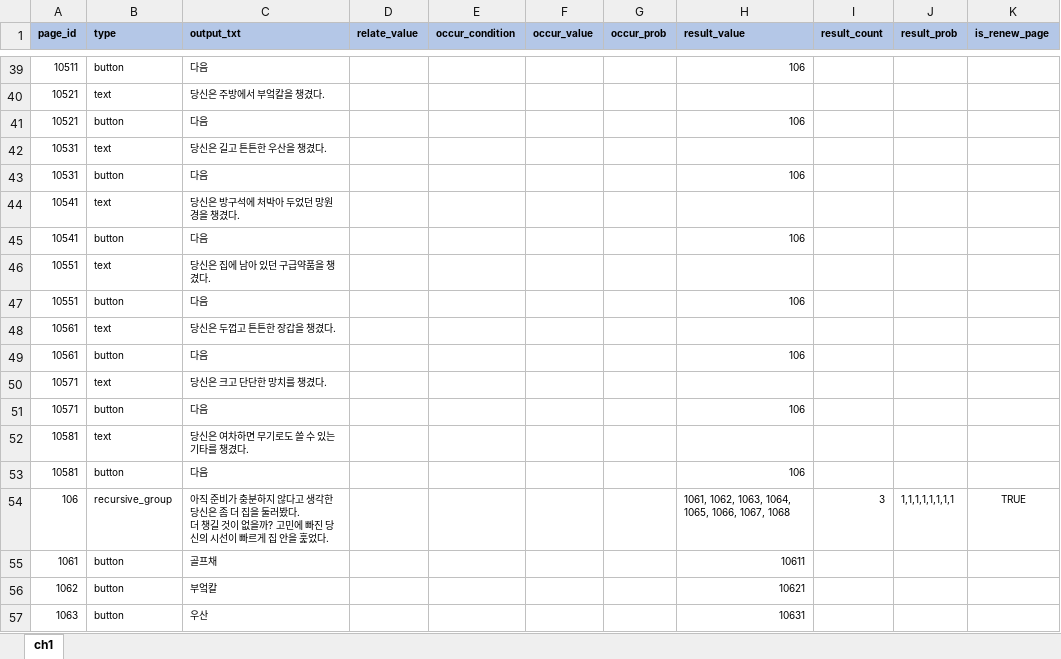
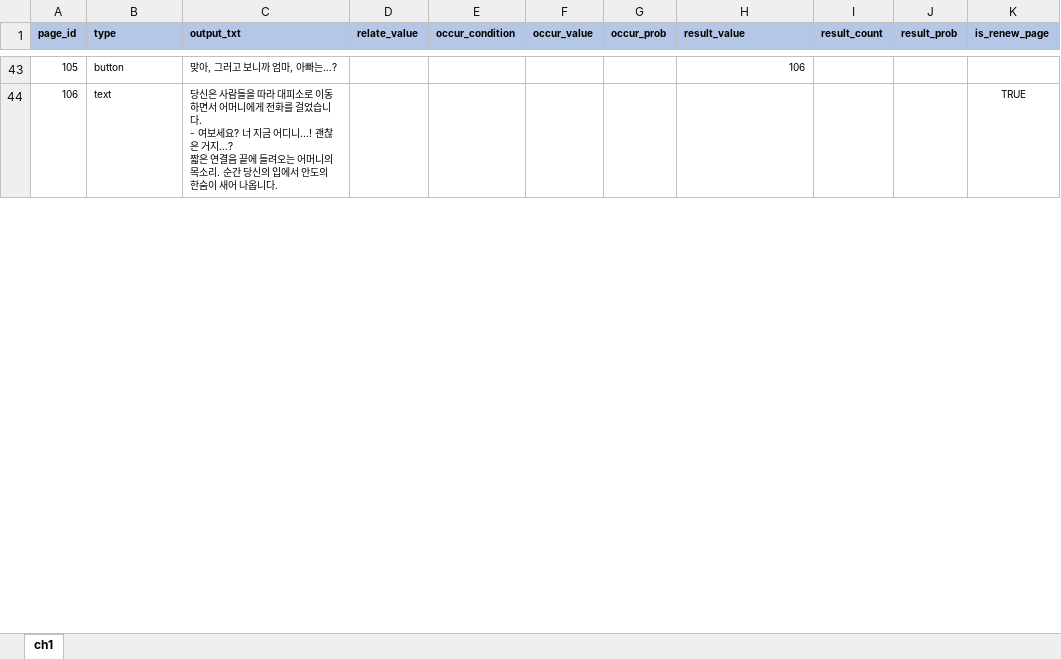
Before and after one commit to YerimYerim/TextRPG, an Excel workbook: Assets/Resource/ExcelData/page.xlsx, sheet ch1, drawn as a sheet; only a part is shown, gaps mark what is left out; values as stored, in another font and other column widths than the file's, no borders; removed rows and columns are numbered as before the commit, all else as after; ↵ is a line break in a cell; the diff covers the shown part only; the diff names each change by its address in the sheet, - before the commit and + after, or states it on an @@ line.

```diff
--- a/Assets/Resource/ExcelData/page.xlsx (sheet ch1)
+++ b/Assets/Resource/ExcelData/page.xlsx (sheet ch1)
-A43 (page_id): 10511
+A43 (page_id): 105
-C43 (output_txt): 다음
+C43 (output_txt): 맞아, 그러고 보니까 엄마, 아빠는…?
-row 40: 10521 | text | 당신은 주방에서 부엌칼을 챙겼다.
-row 41: 10521 | button | 다음 |  |  |  |  | 106
-row 42: 10531 | text | 당신은 길고 튼튼한 우산을 챙겼다.
-row 43: 10531 | button | 다음 |  |  |  |  | 106
-row 44: 10541 | text | 당신은 방구석에 처박아 두었던 망원경을 챙겼다.
-row 45: 10541 | button | 다음 |  |  |  |  | 106
-row 46: 10551 | text | 당신은 집에 남아 있던 구급약품을 챙겼다.
-row 47: 10551 | button | 다음 |  |  |  |  | 106
-row 48: 10561 | text | 당신은 두껍고 튼튼한 장갑을 챙겼다.
-row 49: 10561 | button | 다음 |  |  |  |  | 106
-row 50: 10571 | text | 당신은 크고 단단한 망치를 챙겼다.
-row 51: 10571 | button | 다음 |  |  |  |  | 106
-row 52: 10581 | text | 당신은 여차하면 무기로도 쓸 수 있는 기타를 챙겼다.
-row 53: 10581 | button | 다음 |  |  |  |  | 106
-B44 (type): recursive_group
+B44 (type): text
-C44 (output_txt): 아직 준비가 충분하지 않다고 생각한 당신은 좀 더 집을 둘러봤다. ↵ 더 챙길 것이 없을까? 고민에 빠진 당신의 시선이 빠르게 집 안을 훑었다.
+C44 (output_txt): 당신은 사람들을 따라 대피소로 이동하면서 어머니에게 전화를 걸었습니다. ↵ - 여보세요? 너 지금 어디니...! 괜찮은 거지…? ↵ 짧은 연결음 끝에 들려오는 어머니의 목소리. 순간 당신의 입에서 안도의 한숨이 새어 나옵니다.
-H44 (result_value): 1061, 1062, 1063, 1064, 1065, 1066, 1067, 1068
+H44 (result_value): (empty)
-I44 (result_count): 3
+I44 (result_count): (empty)
-J44 (result_prob): 1,1,1,1,1,1,1,1
+J44 (result_prob): (empty)
-row 55: 1061 | button | 골프채 |  |  |  |  | 10611
-row 56: 1062 | button | 부엌칼 |  |  |  |  | 10621
-row 57: 1063 | button | 우산 |  |  |  |  | 10631
```
Also changed, not shown: 36 added rows, 66 removed rows and 53 edited cells elsewhere in this sheet, 1 other file.
